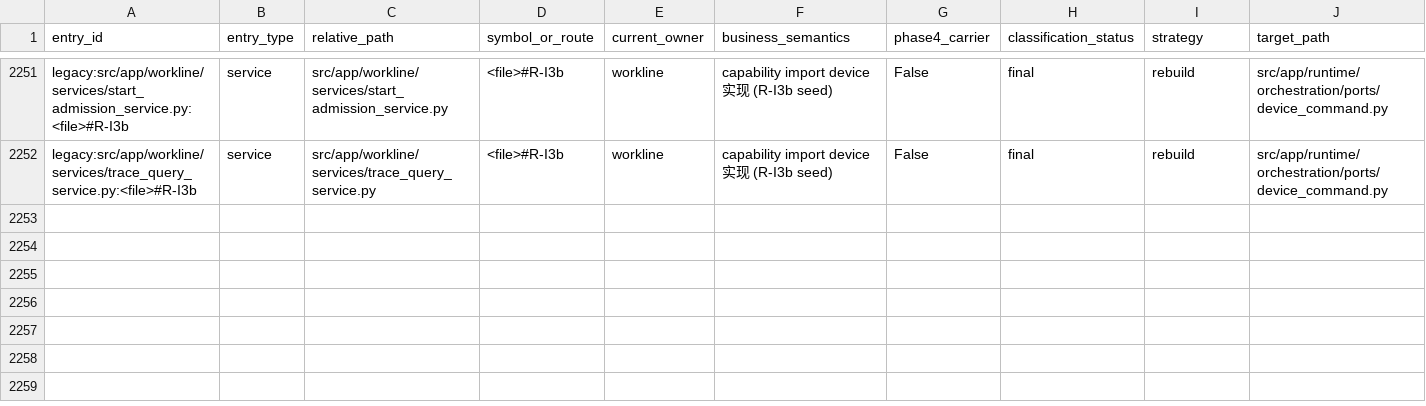
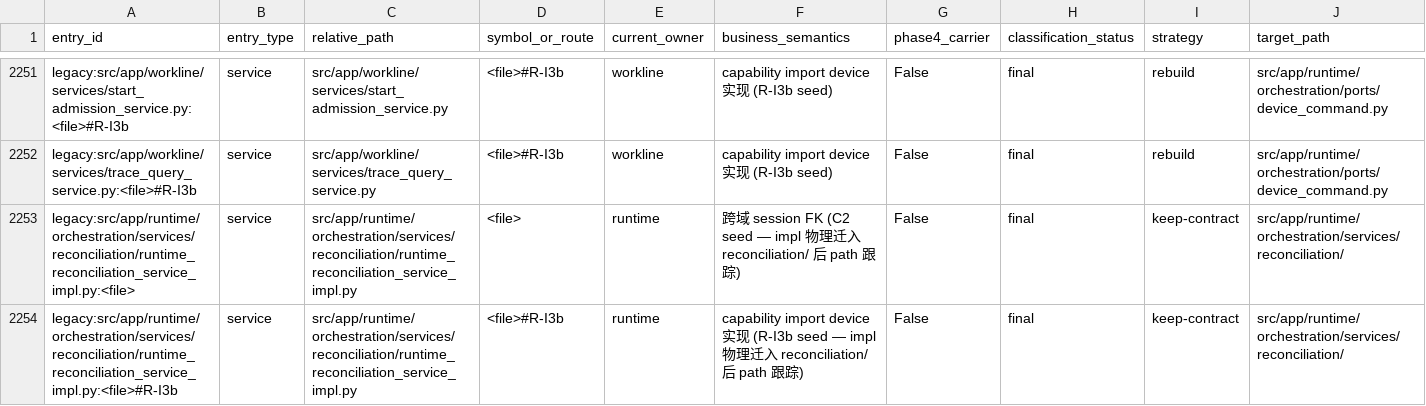
Before and after one commit to kaizhoumasha/wes_backend, a CSV file: docs/architecture/legacy-cleanup-matrix.csv, drawn as a sheet; only a part is shown, gaps mark what is left out; rows hold the shown columns only; the diff names each change by its address in the sheet, - before the commit and + after, or states it on an @@ line.

Commit message:
phase2(stage4): facade 委托本地化 + runtime_reconciliation_service_impl 迁入

```diff
--- a/docs/architecture/legacy-cleanup-matrix.csv
+++ b/docs/architecture/legacy-cleanup-matrix.csv
+row 2253: legacy:src/app/runtime/orchestration/services/reconciliation/runtime_reconciliation_service_impl.py:<file> | service | src/app/runtime/orchestration/services/reconciliation/runtime_reconciliation_service_impl.py | <file> | runtime | 跨域 session FK (C2 seed — impl 物理迁入 reconciliation/ 后 path 跟踪) | False | final | keep-contract | src/app/runtime/orchestration/services/reconciliation/
+row 2254: legacy:src/app/runtime/orchestration/services/reconciliation/runtime_reconciliation_service_impl.py:<file>#R-I3b | service | src/app/runtime/orchestration/services/reconciliation/runtime_reconciliation_service_impl.py | <file>#R-I3b | runtime | capability import device 实现 (R-I3b seed — impl 物理迁入 reconciliation/ 后 path 跟踪) | False | final | keep-contract | src/app/runtime/orchestration/services/reconciliation/
```
Also changed, not shown: 4 other files.
